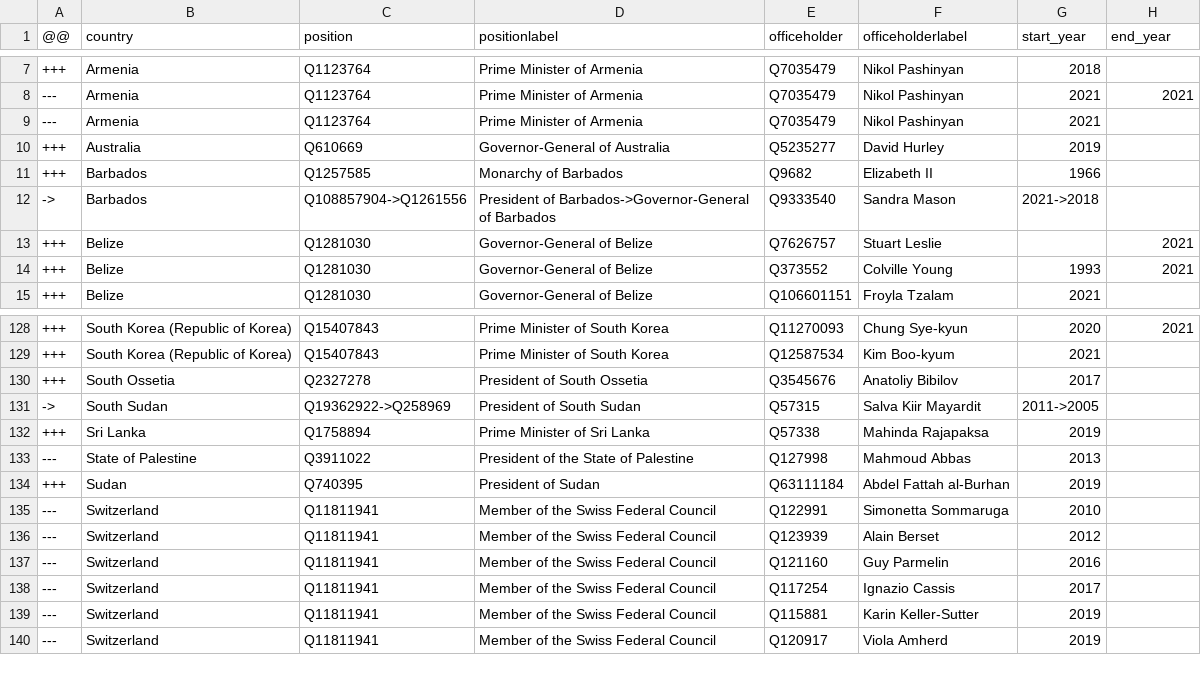
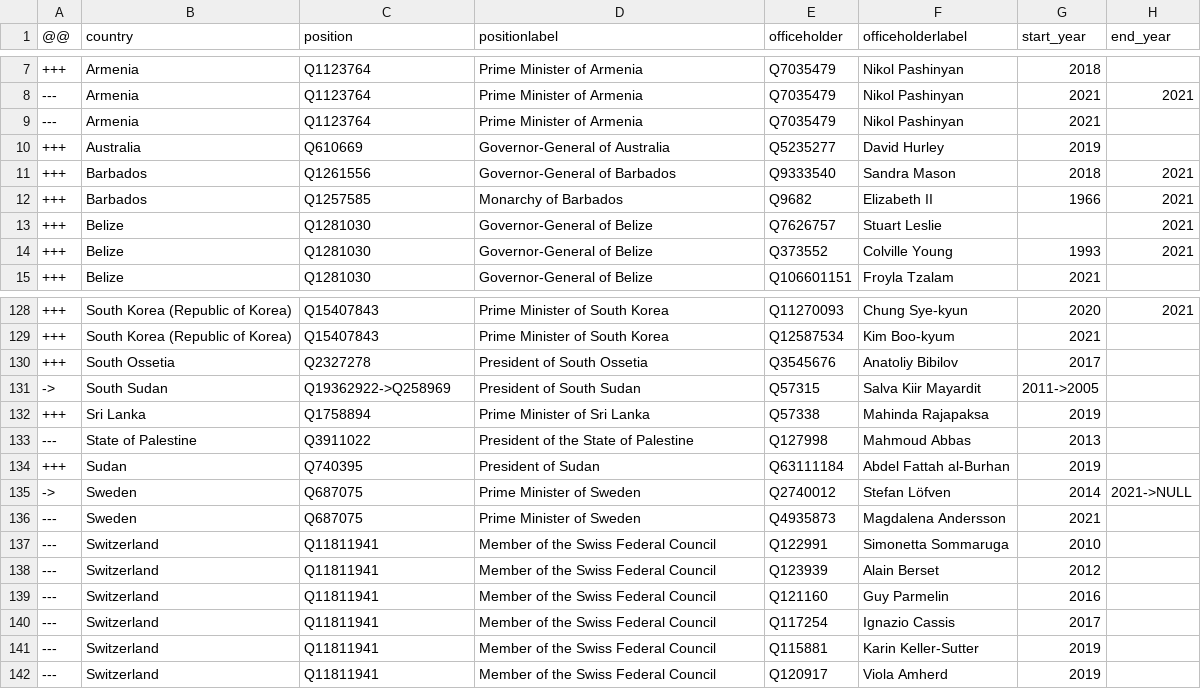
Before and after one commit to every-politician-scrapers/world-leaders-2021, a CSV file: data/diff.csv, drawn as a sheet; only a part is shown, gaps mark what is left out.

```diff
--- a/data/diff.csv
+++ b/data/diff.csv
@@ -10,4 +10,4 @@
 +++,Australia,Q610669,Governor-General of Australia,Q5235277,David Hurley,2019,
-+++,Barbados,Q1257585,Monarchy of Barbados,Q9682,Elizabeth II,1966,
-->,Barbados,Q108857904->Q1261556,President of Barbados->Governor-General of Barbados,Q9333540,Sandra Mason,2021->2018,
++++,Barbados,Q1261556,Governor-General of Barbados,Q9333540,Sandra Mason,2018,2021
++++,Barbados,Q1257585,Monarchy of Barbados,Q9682,Elizabeth II,1966,2021
 +++,Belize,Q1281030,Governor-General of Belize,Q7626757,Stuart Leslie,,2021
@@ -134,2 +134,4 @@
 +++,Sudan,Q740395,President of Sudan,Q63111184,Abdel Fattah al-Burhan,2019,
+->,Sweden,Q687075,Prime Minister of Sweden,Q2740012,Stefan Löfven,2014,2021->NULL
+---,Sweden,Q687075,Prime Minister of Sweden,Q4935873,Magdalena Andersson,2021,
 ---,Switzerland,Q11811941,Member of the Swiss Federal Council,Q122991,Simonetta Sommaruga,2010,
```
Also changed, not shown: data/wikidata.csv, data/wikipedia.csv.
